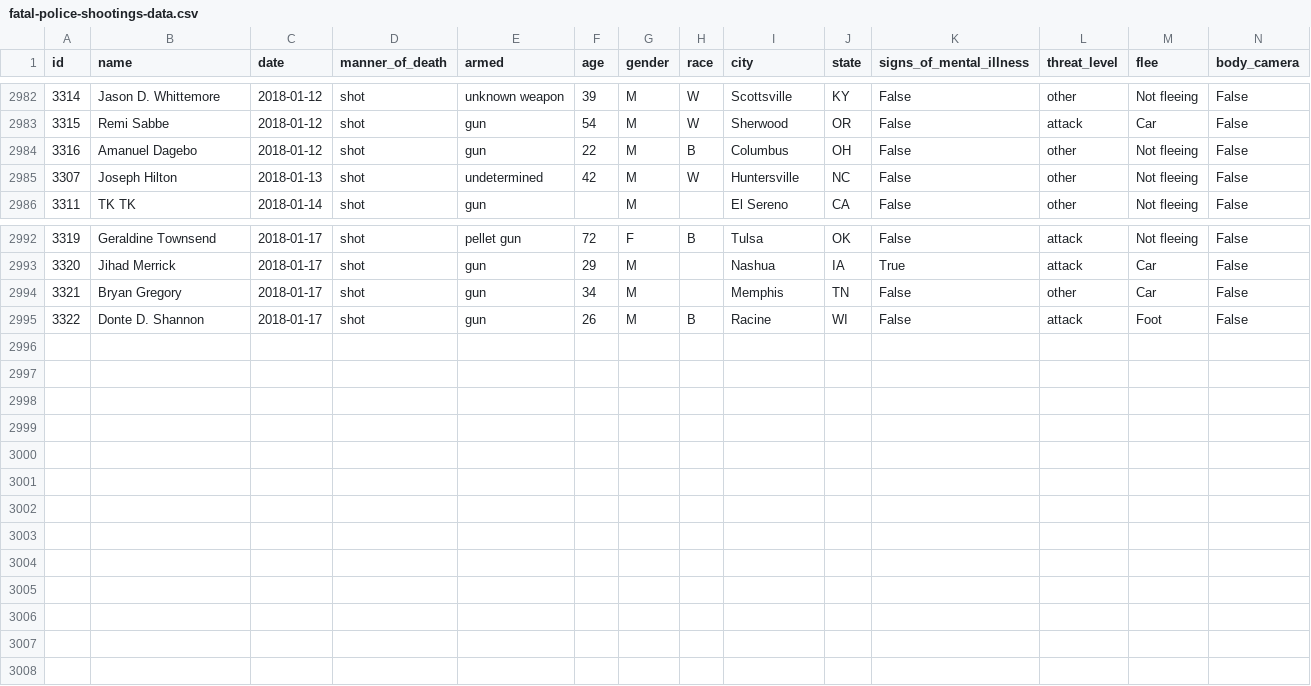
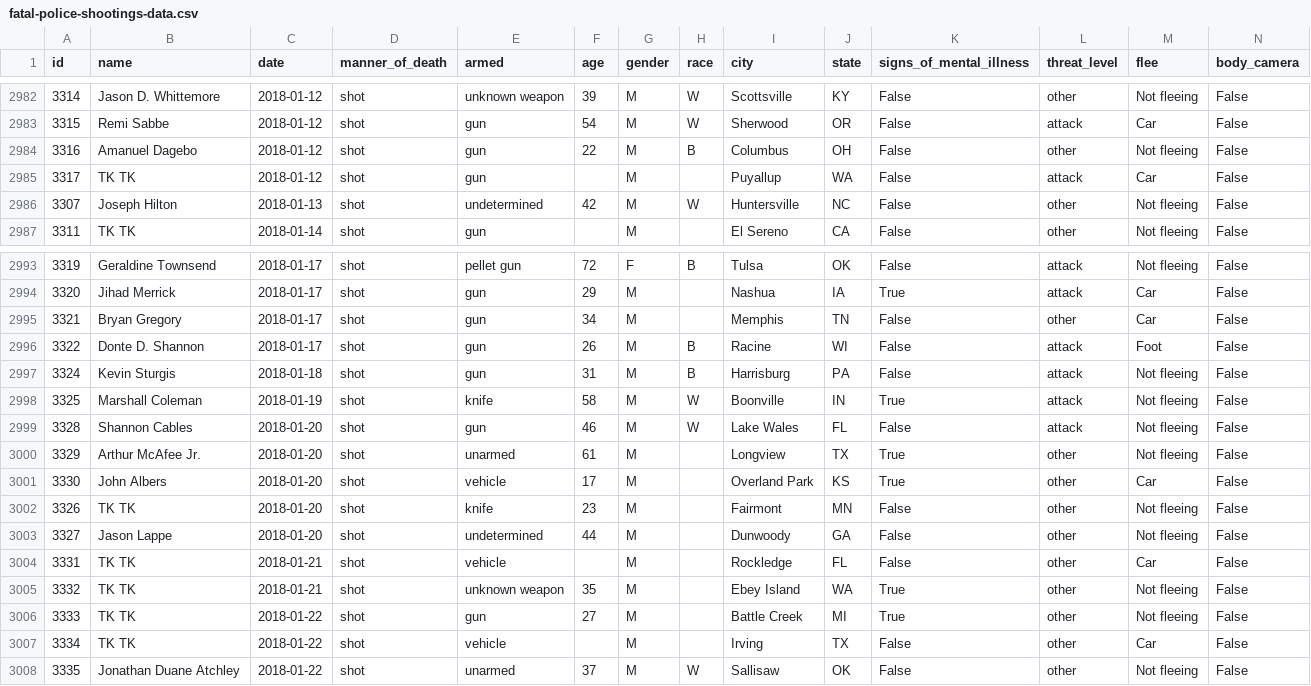
Before and after one commit to joshbegley/wapo-police-shootings, a CSV file: fatal-police-shootings-data.csv, drawn as a sheet; only a part is shown, gaps mark what is left out.

Commit message:
automatic updates

```diff
--- a/fatal-police-shootings-data.csv
+++ b/fatal-police-shootings-data.csv
@@ -2984,2 +2984,3 @@ id,name,date,manner_of_death,armed,age,gender,race,city,state,signs_of_mental_il
 3316,Amanuel Dagebo,2018-01-12,shot,gun,22,M,B,Columbus,OH,False,other,Not fleeing,False
+3317,TK TK,2018-01-12,shot,gun,,M,,Puyallup,WA,False,attack,Car,False
 3307,Joseph Hilton,2018-01-13,shot,undetermined,42,M,W,Huntersville,NC,False,other,Not fleeing,False
@@ -2995 +2996,13 @@ id,name,date,manner_of_death,armed,age,gender,race,city,state,signs_of_mental_il
 3322,Donte D. Shannon,2018-01-17,shot,gun,26,M,B,Racine,WI,False,attack,Foot,False
+3324,Kevin Sturgis,2018-01-18,shot,gun,31,M,B,Harrisburg,PA,False,attack,Not fleeing,False
+3325,Marshall Coleman,2018-01-19,shot,knife,58,M,W,Boonville,IN,True,attack,Not fleeing,False
+3328,Shannon Cables,2018-01-20,shot,gun,46,M,W,Lake Wales,FL,False,attack,Not fleeing,False
+3329,Arthur McAfee Jr.,2018-01-20,shot,unarmed,61,M,,Longview,TX,True,other,Not fleeing,False
+3330,John Albers,2018-01-20,shot,vehicle,17,M,,Overland Park,KS,True,other,Car,False
+3326,TK TK,2018-01-20,shot,knife,23,M,,Fairmont,MN,False,other,Not fleeing,False
+3327,Jason Lappe,2018-01-20,shot,undetermined,44,M,,Dunwoody,GA,False,other,Not fleeing,False
+3331,TK TK,2018-01-21,shot,vehicle,,M,,Rockledge,FL,False,other,Car,False
+3332,TK TK,2018-01-21,shot,unknown weapon,35,M,,Ebey Island,WA,True,other,Not fleeing,False
+3333,TK TK,2018-01-22,shot,gun,27,M,,Battle Creek,MI,True,other,Not fleeing,False
+3334,TK TK,2018-01-22,shot,vehicle,,M,,Irving,TX,False,other,Car,False
+3335,Jonathan Duane Atchley,2018-01-22,shot,unarmed,37,M,W,Sallisaw,OK,False,other,Not fleeing,False
```
